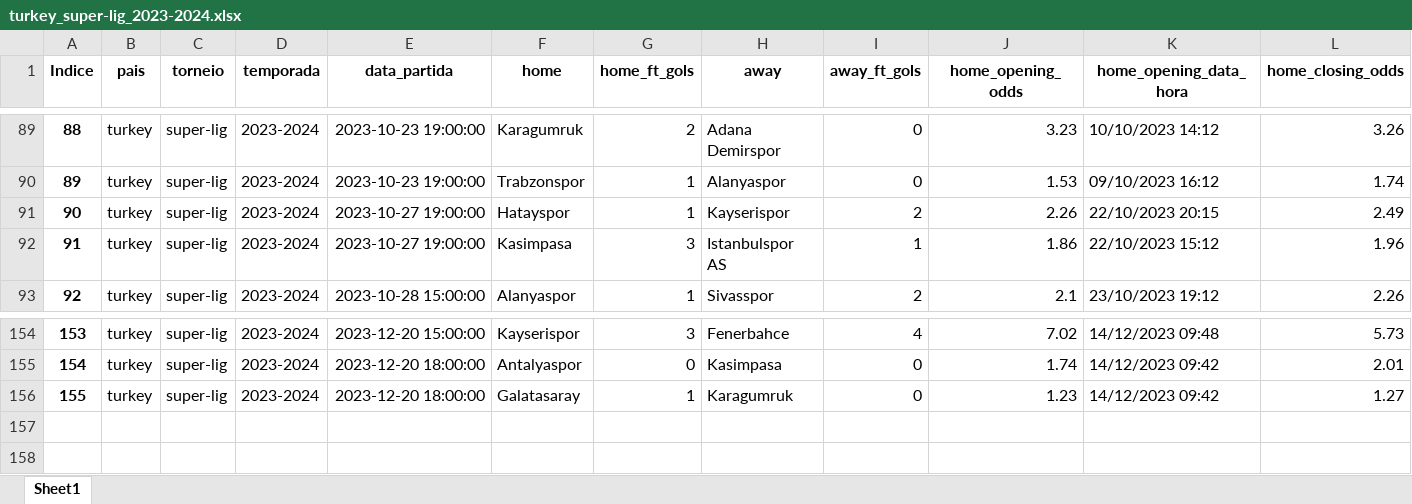
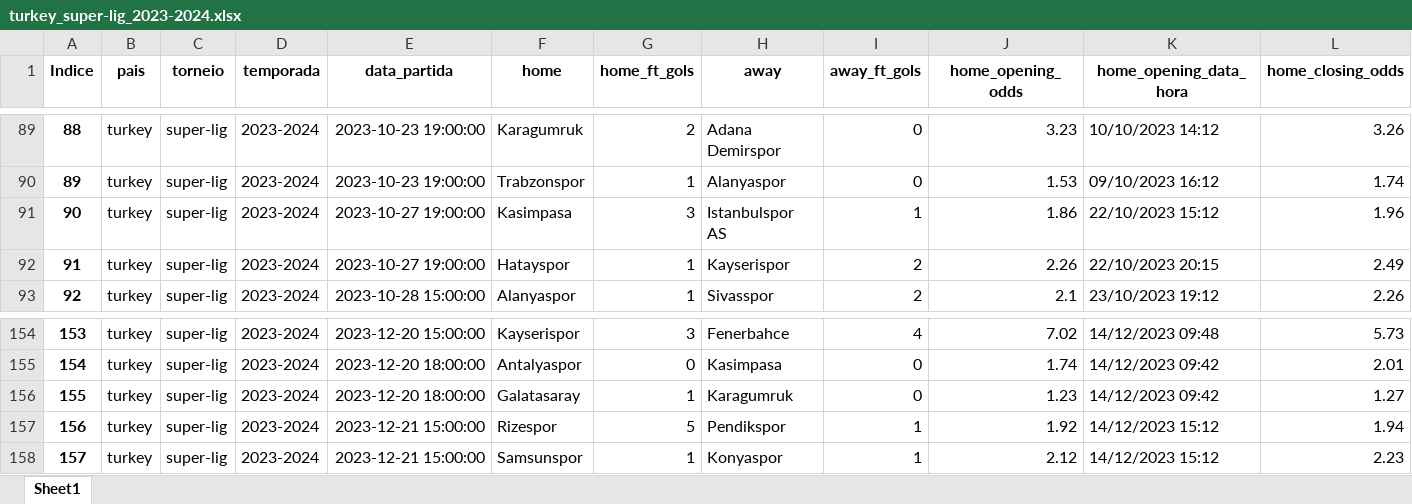
Before and after one commit to tarciziojrdf/poco, an Excel workbook: 2023/turkey_super-lig_2023-2024.xlsx, sheet Sheet1, drawn as a sheet; only a part is shown, gaps mark what is left out; values as stored, in another font and other column widths than the file's, no borders; addresses are those after the commit; rows hold the shown columns only; the diff names each change by its address in the sheet, - before the commit and + after, or states it on an @@ line.

```diff
--- a/2023/turkey_super-lig_2023-2024.xlsx (sheet Sheet1)
+++ b/2023/turkey_super-lig_2023-2024.xlsx (sheet Sheet1)
@@ row 92 moved to row 91: 90 @@
@@ column A (Indice) renumbered in row 92 @@
+row 157: 156 | turkey | super-lig | 2023-2024 | 2023-12-21 15:00:00 | Rizespor | 5 | Pendikspor | 1 | 1.92 | 14/12/2023 15:12 | 1.94
+row 158: 157 | turkey | super-lig | 2023-2024 | 2023-12-21 15:00:00 | Samsunspor | 1 | Konyaspor | 1 | 2.12 | 14/12/2023 15:12 | 2.23
```
Also changed, not shown: 2023/serbia_super-liga_2023-2024.xlsx, 2023/turkey_1-lig_2023-2024.xlsx.
